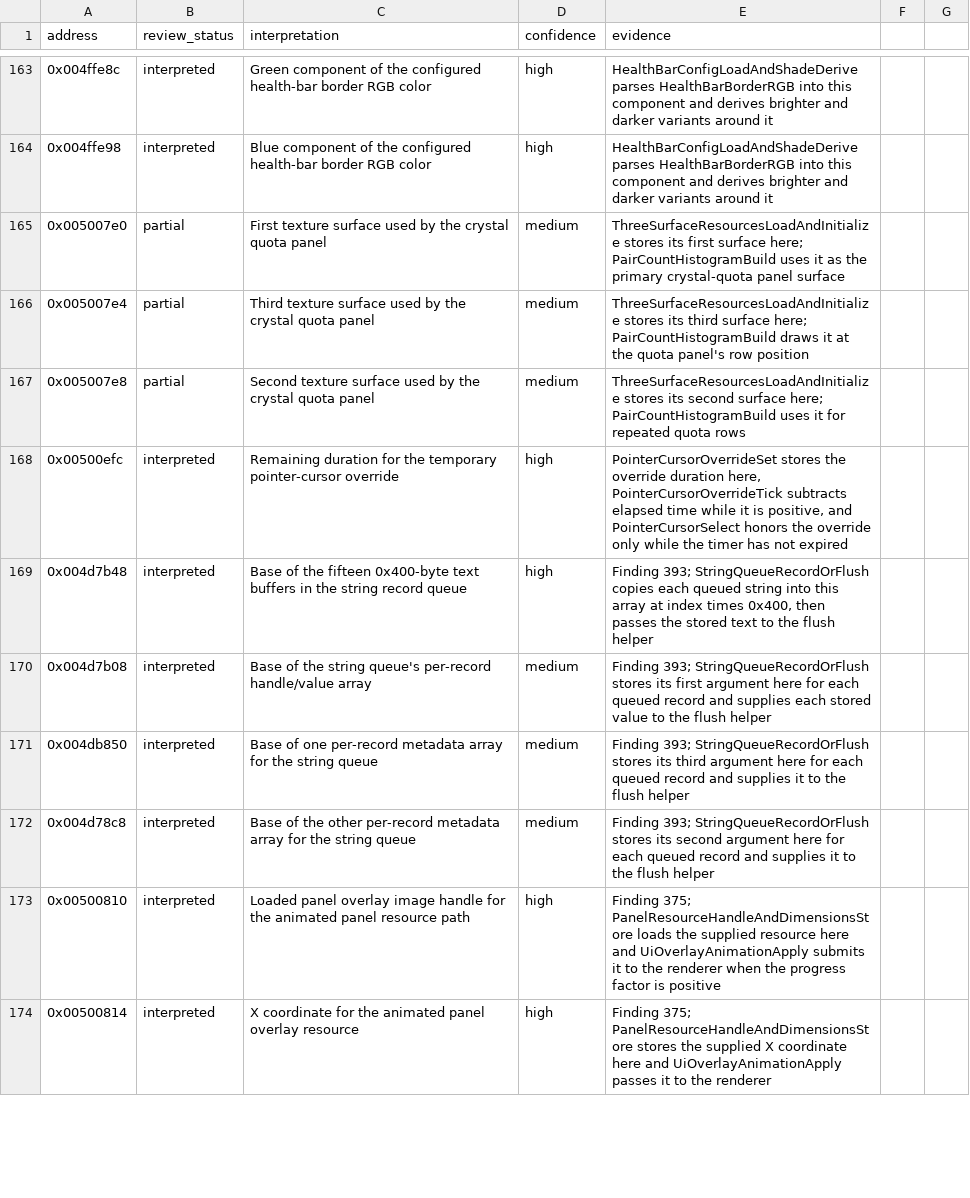
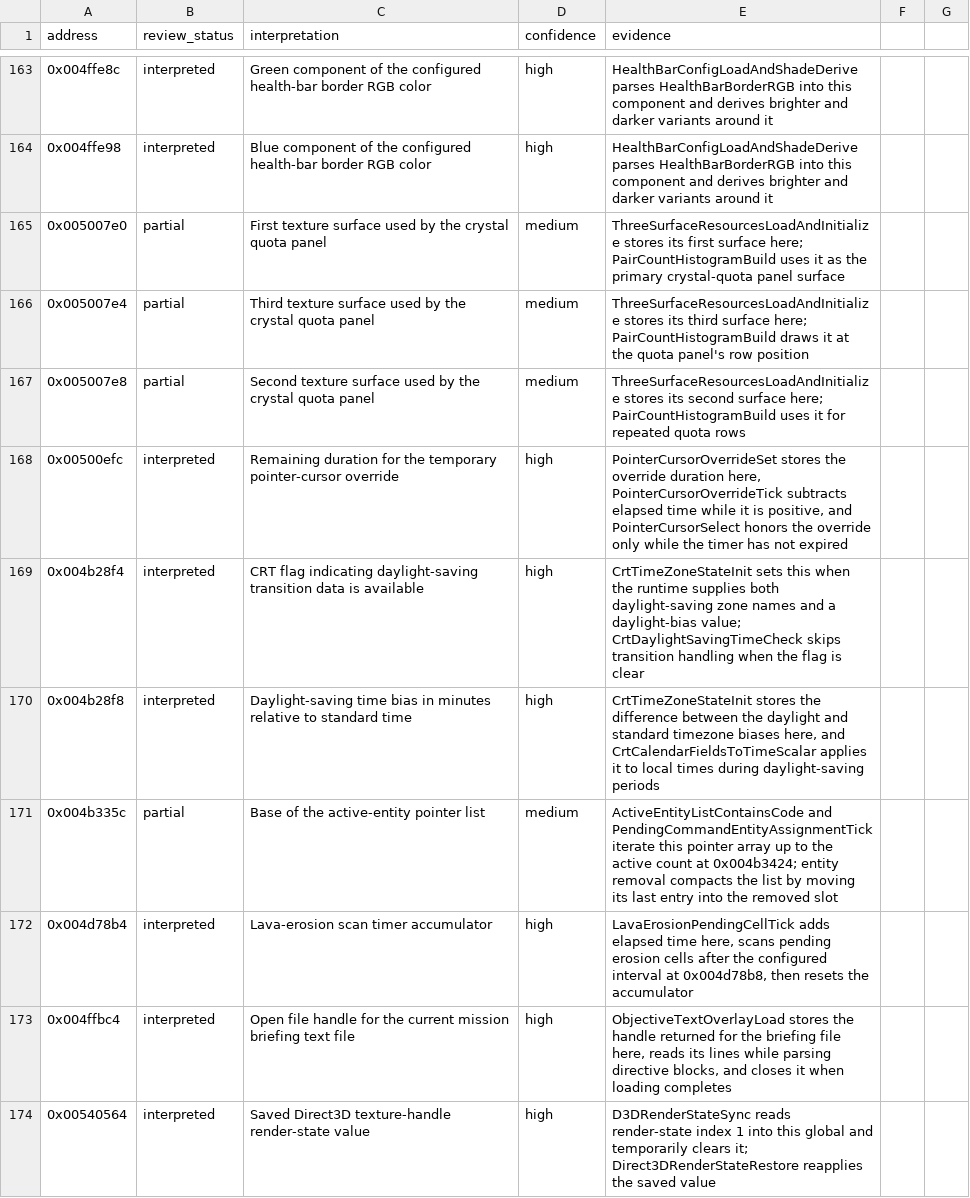
Before and after one commit to robbert229/lrr-portable, a CSV file: docs/dat/annotations.csv, drawn as a sheet; only a part is shown, gaps mark what is left out; the shorter side is filled out with more unchanged rows; the diff covers the shown part only.

Commit message:
docs: annotate scene and input globals

```diff
--- a/docs/dat/annotations.csv
+++ b/docs/dat/annotations.csv
@@ -168 +168,7 @@ address,review_status,interpretation,confidence,evidence
 0x00500efc,interpreted,Remaining duration for the temporary pointer-cursor override,high,"PointerCursorOverrideSet stores the override duration here, PointerCursorOverrideTick subtracts elapsed time while it is positive, and PointerCursorSelect honors the override only while the timer has not expired"
+0x004b28f4,interpreted,CRT flag indicating daylight-saving transition data is available,high,"CrtTimeZoneStateInit sets this when the runtime supplies both daylight-saving zone names and a daylight-bias value; CrtDaylightSavingTimeCheck skips transition handling when the flag is clear"
+0x004b28f8,interpreted,Daylight-saving time bias in minutes relative to standard time,high,"CrtTimeZoneStateInit stores the difference between the daylight and standard timezone biases here, and CrtCalendarFieldsToTimeScalar applies it to local times during daylight-saving periods"
+0x004b335c,partial,Base of the active-entity pointer list,medium,"ActiveEntityListContainsCode and PendingCommandEntityAssignmentTick iterate this pointer array up to the active count at 0x004b3424; entity removal compacts the list by moving its last entry into the removed slot"
+0x004d78b4,interpreted,Lava-erosion scan timer accumulator,high,"LavaErosionPendingCellTick adds elapsed time here, scans pending erosion cells after the configured interval at 0x004d78b8, then resets the accumulator"
+0x004ffbc4,interpreted,Open file handle for the current mission briefing text file,high,"ObjectiveTextOverlayLoad stores the handle returned for the briefing file here, reads its lines while parsing directive blocks, and closes it when loading completes"
+0x00540564,interpreted,Saved Direct3D texture-handle render-state value,high,"D3DRenderStateSync reads render-state index 1 into this global and temporarily clears it; Direct3DRenderStateRestore reapplies the saved value"
```
Also changed, not shown: 6 added rows elsewhere in this file, docs/dat/globals.csv.
